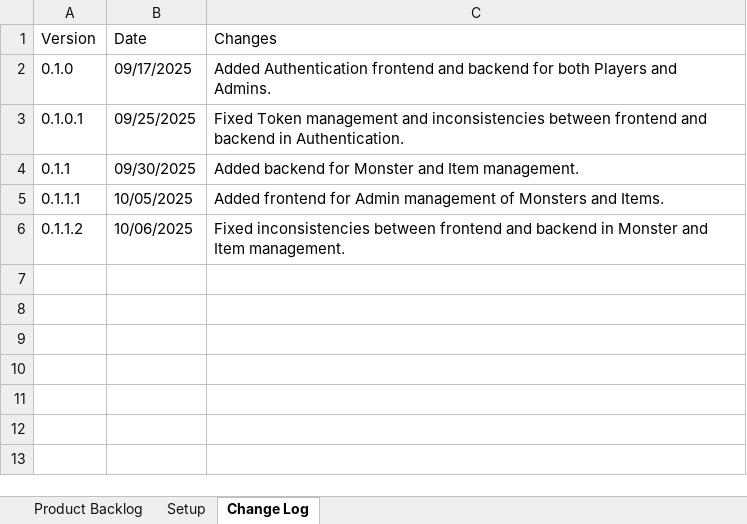
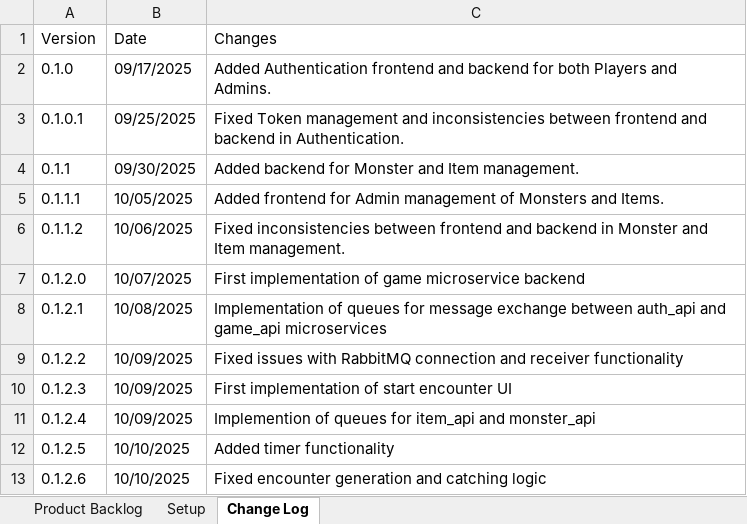
Before and after one commit to ceciliaagosta/1850965_Labmon, an Excel workbook: Booklet/Product Backlog Labmon.xlsx, sheet Change Log, drawn as a sheet; values as stored, in another font and other column widths than the file's, no borders; table styles not drawn; the diff names each change by its address in the sheet, - before the commit and + after, or states it on an @@ line.

Commit message:
Update Product Backlog

```diff
--- a/Booklet/Product Backlog Labmon.xlsx (sheet Change Log)
+++ b/Booklet/Product Backlog Labmon.xlsx (sheet Change Log)
+row 7: 0.1.2.0 | 10/07/2025 | First implementation of game microservice backend
+row 8: 0.1.2.1 | 10/08/2025 | Implementation of queues for message exchange between auth_api and game_api microservices
+row 9: 0.1.2.2 | 10/09/2025 | Fixed issues with RabbitMQ connection and receiver functionality
+row 10: 0.1.2.3 | 10/09/2025 | First implementation of start encounter UI
+row 11: 0.1.2.4 | 10/09/2025 | Implemention of queues for item_api and monster_api
+row 12: 0.1.2.5 | 10/10/2025 | Added timer functionality
+row 13: 0.1.2.6 | 10/10/2025 | Fixed encounter generation and catching logic
```
